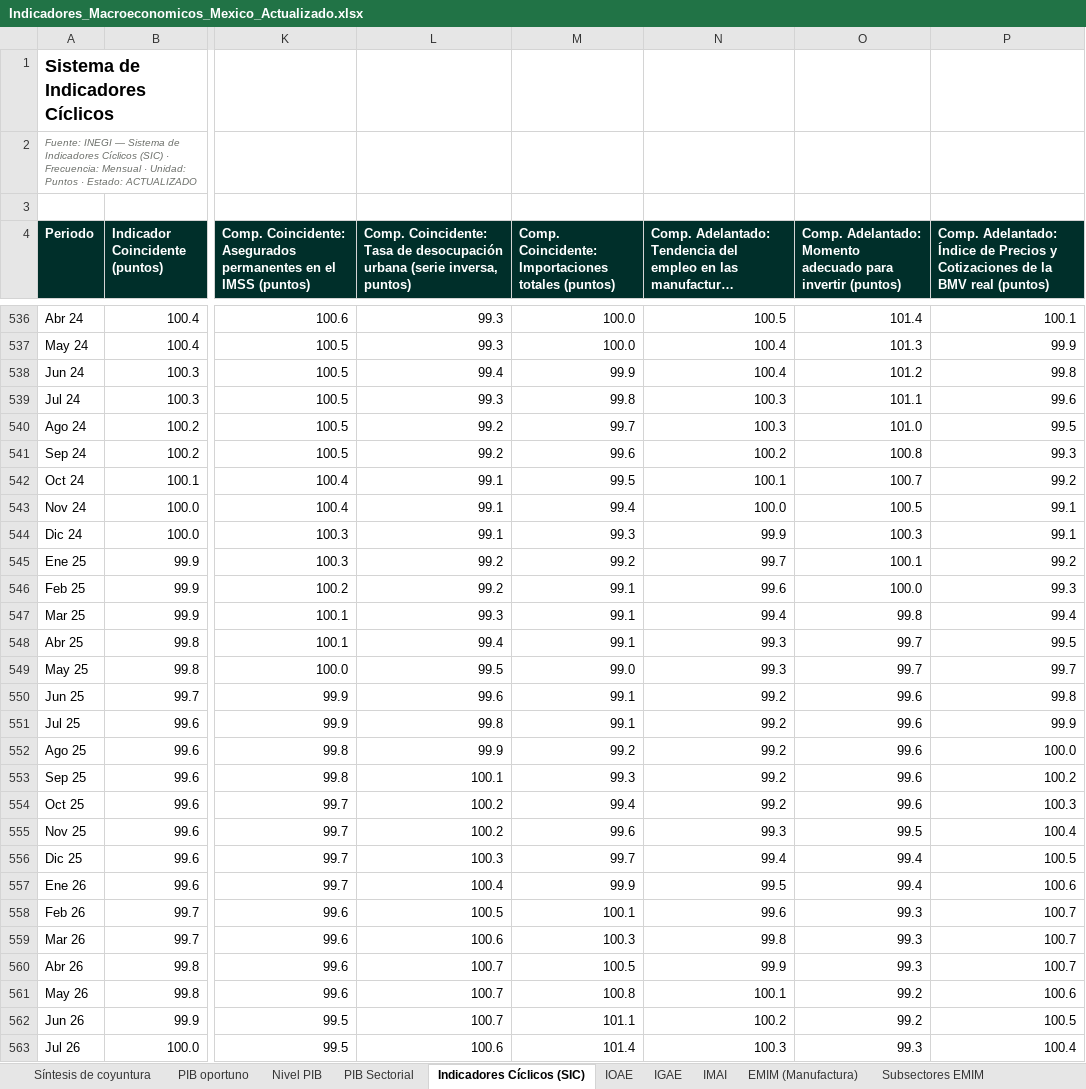
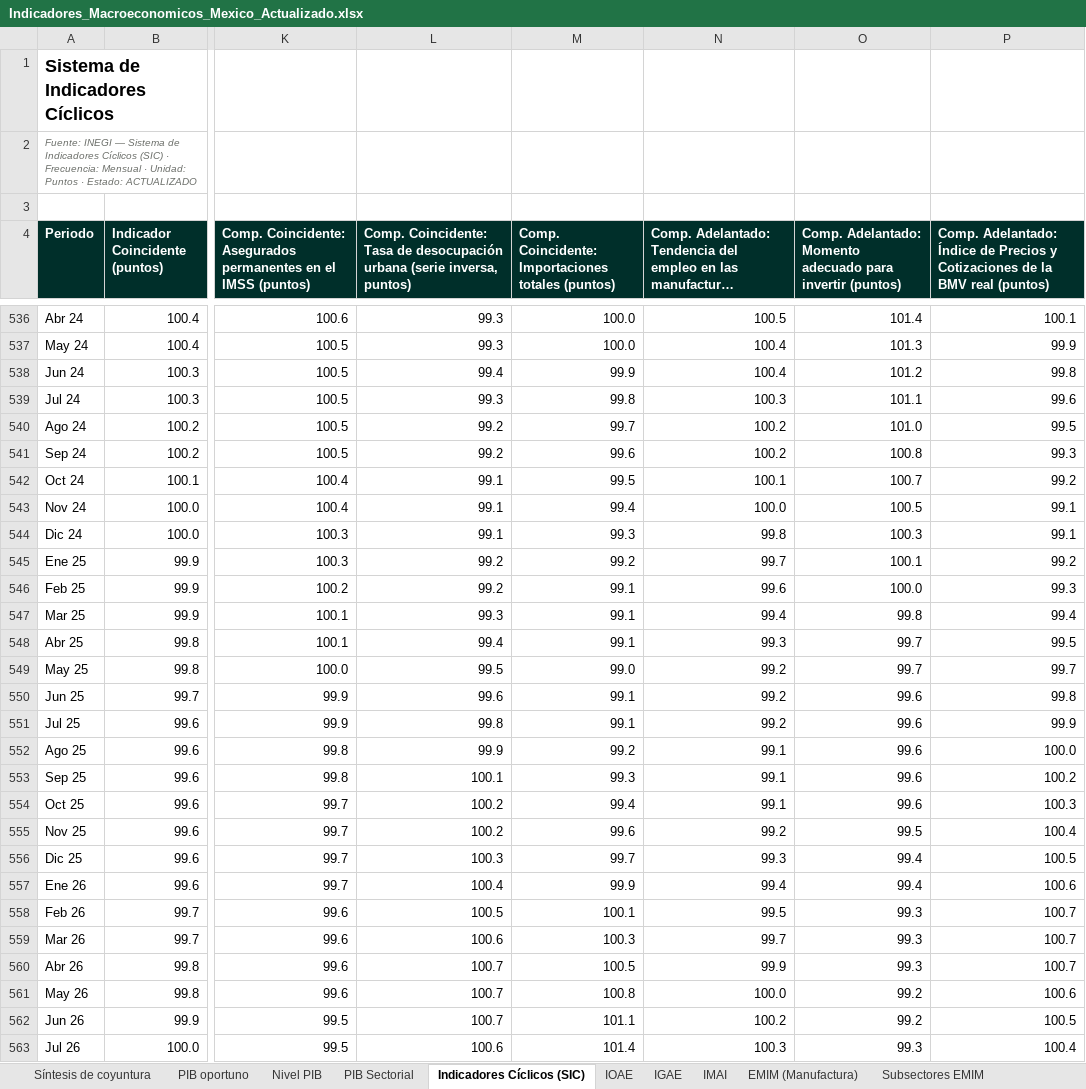
Before and after one commit to luisbuendiag/Indicadores_macroeconomicos_Mex, an Excel workbook: downloads/Indicadores_Macroeconomicos_Mexico_Actualizado.xlsx, sheet Indicadores Cíclicos (SIC), drawn as a sheet; only a part is shown, gaps mark what is left out; long unchanged cells end in …; values as stored, in another font and other column widths than the file's, no borders; the diff covers the shown part only; the diff names each change by its address in the sheet, - before the commit and + after, or states it on an @@ line.

```diff
--- a/downloads/Indicadores_Macroeconomicos_Mexico_Actualizado.xlsx (sheet Indicadores Cíclicos (SIC))
+++ b/downloads/Indicadores_Macroeconomicos_Mexico_Actualizado.xlsx (sheet Indicadores Cíclicos (SIC))
-N540: 100.3
+N540: 100.2
-N544: 99.9
+N544: 99.8
-N549: 99.3
+N549: 99.2
-N552:N554: 99.2
+N552:N554: 99.1
-N555: 99.3
+N555: 99.2
-N556: 99.4
+N556: 99.3
-N557: 99.5
+N557: 99.4
-N558: 99.6
+N558: 99.5
-N559: 99.8
+N559: 99.7
-N561: 100.1
+N561: 100.0
```
Also changed, not shown: 13 edited cells elsewhere in this sheet, sheet Control de actualizaciones, sheet Síntesis de coyuntura, downloads/indicadores/BCMM/BCMM_datos.xlsx, downloads/indicadores/EMIM/EMIM_datos.xlsx, 25 other files.
